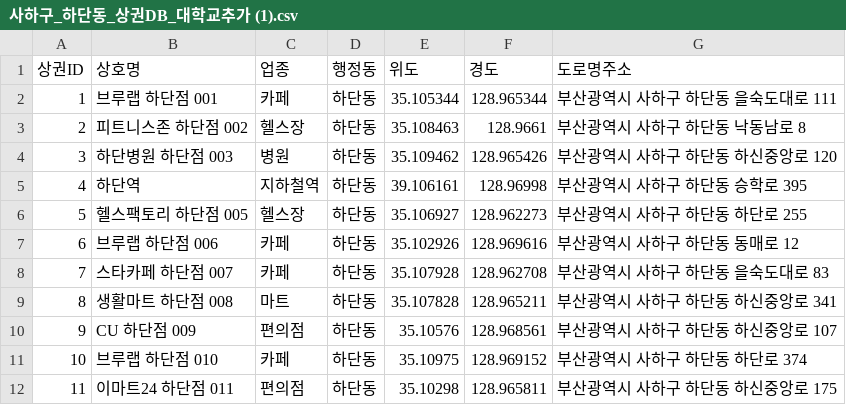
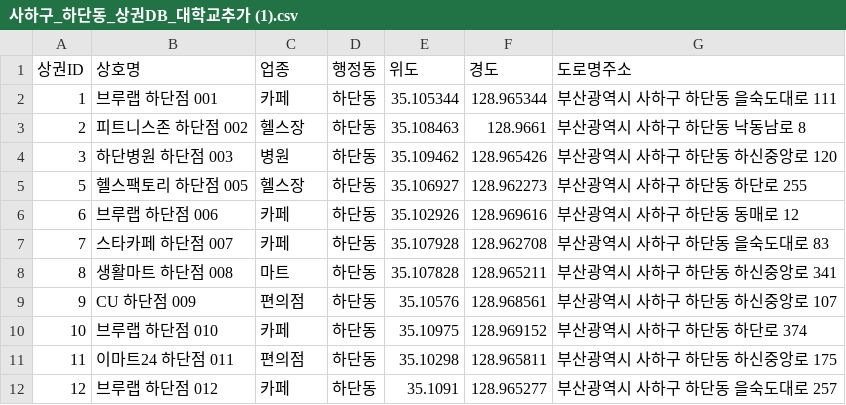
Before and after one commit to TW1OO/test, a CSV file: src/data/사하구_하단동_상권DB_대학교추가 (1).csv, drawn as a sheet; only a part is shown; the shorter side is filled out with more unchanged rows; the diff names each change by its address in the sheet, - before the commit and + after, or states it on an @@ line.

Commit message:
fix: real_data_set

```diff
--- a/src/data/사하구_하단동_상권DB_대학교추가 (1).csv
+++ b/src/data/사하구_하단동_상권DB_대학교추가 (1).csv
-row 5: 4 | 하단역 | 지하철역 | 하단동 | 39.106161 | 128.96998 | 부산광역시 사하구 하단동 승학로 395
```
Also changed, not shown: 4 other files.
